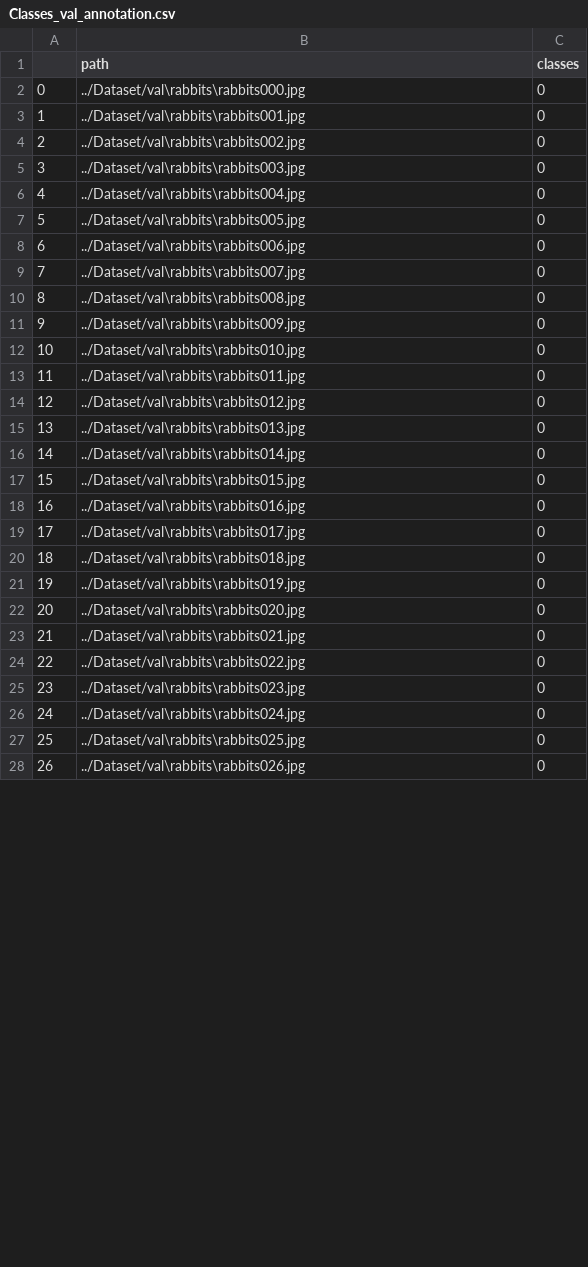
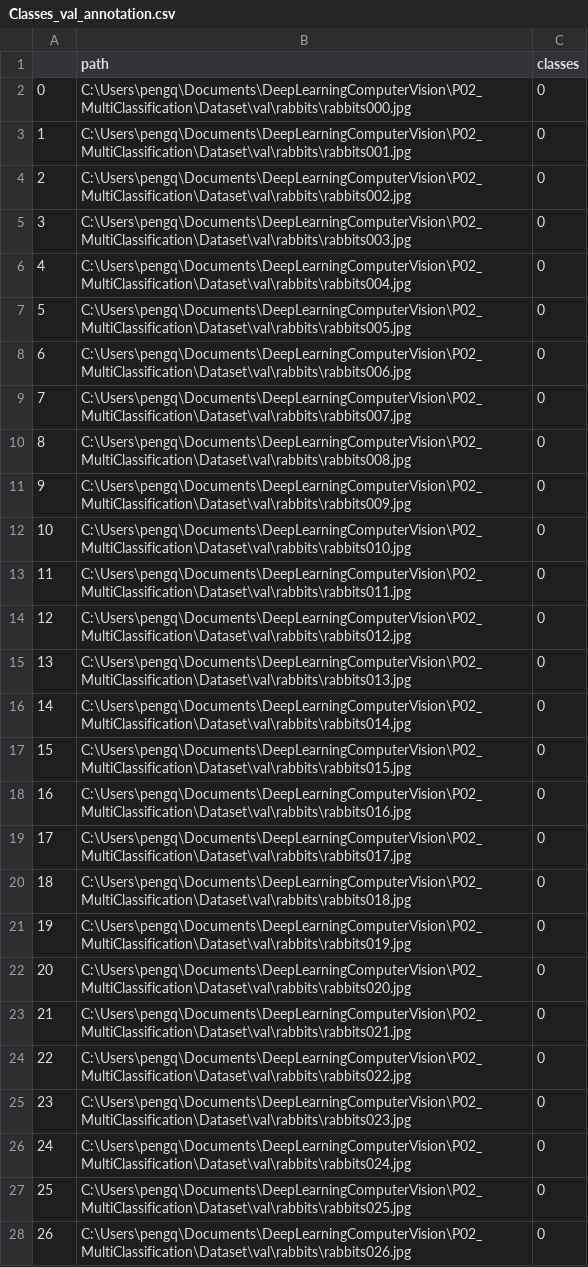
Before and after one commit to qpg93/DeepLearningComputerVision, a CSV file: P02_MultiClassification/Stage_1 Classes_classification/Classes_val_annotation.csv, drawn as a sheet; only a part is shown; the diff covers the shown part only.

Commit message:
Multi classification 1st run

```diff
--- a/P02_MultiClassification/Stage_1 Classes_classification/Classes_val_annotation.csv
+++ b/P02_MultiClassification/Stage_1 Classes_classification/Classes_val_annotation.csv
@@ -1,28 +1,28 @@
 ,path,classes
-0,../Dataset/val\rabbits\rabbits000.jpg,0
-1,../Dataset/val\rabbits\rabbits001.jpg,0
-2,../Dataset/val\rabbits\rabbits002.jpg,0
-3,../Dataset/val\rabbits\rabbits003.jpg,0
-4,../Dataset/val\rabbits\rabbits004.jpg,0
-5,../Dataset/val\rabbits\rabbits005.jpg,0
-6,../Dataset/val\rabbits\rabbits006.jpg,0
-7,../Dataset/val\rabbits\rabbits007.jpg,0
-8,../Dataset/val\rabbits\rabbits008.jpg,0
-9,../Dataset/val\rabbits\rabbits009.jpg,0
-10,../Dataset/val\rabbits\rabbits010.jpg,0
-11,../Dataset/val\rabbits\rabbits011.jpg,0
-12,../Dataset/val\rabbits\rabbits012.jpg,0
-13,../Dataset/val\rabbits\rabbits013.jpg,0
-14,../Dataset/val\rabbits\rabbits014.jpg,0
-15,../Dataset/val\rabbits\rabbits015.jpg,0
-16,../Dataset/val\rabbits\rabbits016.jpg,0
-17,../Dataset/val\rabbits\rabbits017.jpg,0
-18,../Dataset/val\rabbits\rabbits018.jpg,0
-19,../Dataset/val\rabbits\rabbits019.jpg,0
-20,../Dataset/val\rabbits\rabbits020.jpg,0
-21,../Dataset/val\rabbits\rabbits021.jpg,0
-22,../Dataset/val\rabbits\rabbits022.jpg,0
-23,../Dataset/val\rabbits\rabbits023.jpg,0
-24,../Dataset/val\rabbits\rabbits024.jpg,0
-25,../Dataset/val\rabbits\rabbits025.jpg,0
-26,../Dataset/val\rabbits\rabbits026.jpg,0
+0,C:\Users\pengq\Documents\DeepLearningComputerVision\P02_MultiClassification\Dataset\val\rabbits\rabbits000.jpg,0
+1,C:\Users\pengq\Documents\DeepLearningComputerVision\P02_MultiClassification\Dataset\val\rabbits\rabbits001.jpg,0
+2,C:\Users\pengq\Documents\DeepLearningComputerVision\P02_MultiClassification\Dataset\val\rabbits\rabbits002.jpg,0
+3,C:\Users\pengq\Documents\DeepLearningComputerVision\P02_MultiClassification\Dataset\val\rabbits\rabbits003.jpg,0
+4,C:\Users\pengq\Documents\DeepLearningComputerVision\P02_MultiClassification\Dataset\val\rabbits\rabbits004.jpg,0
+5,C:\Users\pengq\Documents\DeepLearningComputerVision\P02_MultiClassification\Dataset\val\rabbits\rabbits005.jpg,0
+6,C:\Users\pengq\Documents\DeepLearningComputerVision\P02_MultiClassification\Dataset\val\rabbits\rabbits006.jpg,0
+7,C:\Users\pengq\Documents\DeepLearningComputerVision\P02_MultiClassification\Dataset\val\rabbits\rabbits007.jpg,0
+8,C:\Users\pengq\Documents\DeepLearningComputerVision\P02_MultiClassification\Dataset\val\rabbits\rabbits008.jpg,0
+9,C:\Users\pengq\Documents\DeepLearningComputerVision\P02_MultiClassification\Dataset\val\rabbits\rabbits009.jpg,0
+10,C:\Users\pengq\Documents\DeepLearningComputerVision\P02_MultiClassification\Dataset\val\rabbits\rabbits010.jpg,0
+11,C:\Users\pengq\Documents\DeepLearningComputerVision\P02_MultiClassification\Dataset\val\rabbits\rabbits011.jpg,0
+12,C:\Users\pengq\Documents\DeepLearningComputerVision\P02_MultiClassification\Dataset\val\rabbits\rabbits012.jpg,0
+13,C:\Users\pengq\Documents\DeepLearningComputerVision\P02_MultiClassification\Dataset\val\rabbits\rabbits013.jpg,0
+14,C:\Users\pengq\Documents\DeepLearningComputerVision\P02_MultiClassification\Dataset\val\rabbits\rabbits014.jpg,0
+15,C:\Users\pengq\Documents\DeepLearningComputerVision\P02_MultiClassification\Dataset\val\rabbits\rabbits015.jpg,0
+16,C:\Users\pengq\Documents\DeepLearningComputerVision\P02_MultiClassification\Dataset\val\rabbits\rabbits016.jpg,0
+17,C:\Users\pengq\Documents\DeepLearningComputerVision\P02_MultiClassification\Dataset\val\rabbits\rabbits017.jpg,0
+18,C:\Users\pengq\Documents\DeepLearningComputerVision\P02_MultiClassification\Dataset\val\rabbits\rabbits018.jpg,0
+19,C:\Users\pengq\Documents\DeepLearningComputerVision\P02_MultiClassification\Dataset\val\rabbits\rabbits019.jpg,0
+20,C:\Users\pengq\Documents\DeepLearningComputerVision\P02_MultiClassification\Dataset\val\rabbits\rabbits020.jpg,0
+21,C:\Users\pengq\Documents\DeepLearningComputerVision\P02_MultiClassification\Dataset\val\rabbits\rabbits021.jpg,0
+22,C:\Users\pengq\Documents\DeepLearningComputerVision\P02_MultiClassification\Dataset\val\rabbits\rabbits022.jpg,0
+23,C:\Users\pengq\Documents\DeepLearningComputerVision\P02_MultiClassification\Dataset\val\rabbits\rabbits023.jpg,0
+24,C:\Users\pengq\Documents\DeepLearningComputerVision\P02_MultiClassification\Dataset\val\rabbits\rabbits024.jpg,0
+25,C:\Users\pengq\Documents\DeepLearningComputerVision\P02_MultiClassification\Dataset\val\rabbits\rabbits025.jpg,0
+26,C:\Users\pengq\Documents\DeepLearningComputerVision\P02_MultiClassification\Dataset\val\rabbits\rabbits026.jpg,0
```
Also changed, not shown: 33 edited cells elsewhere in this file, 10 other files.
